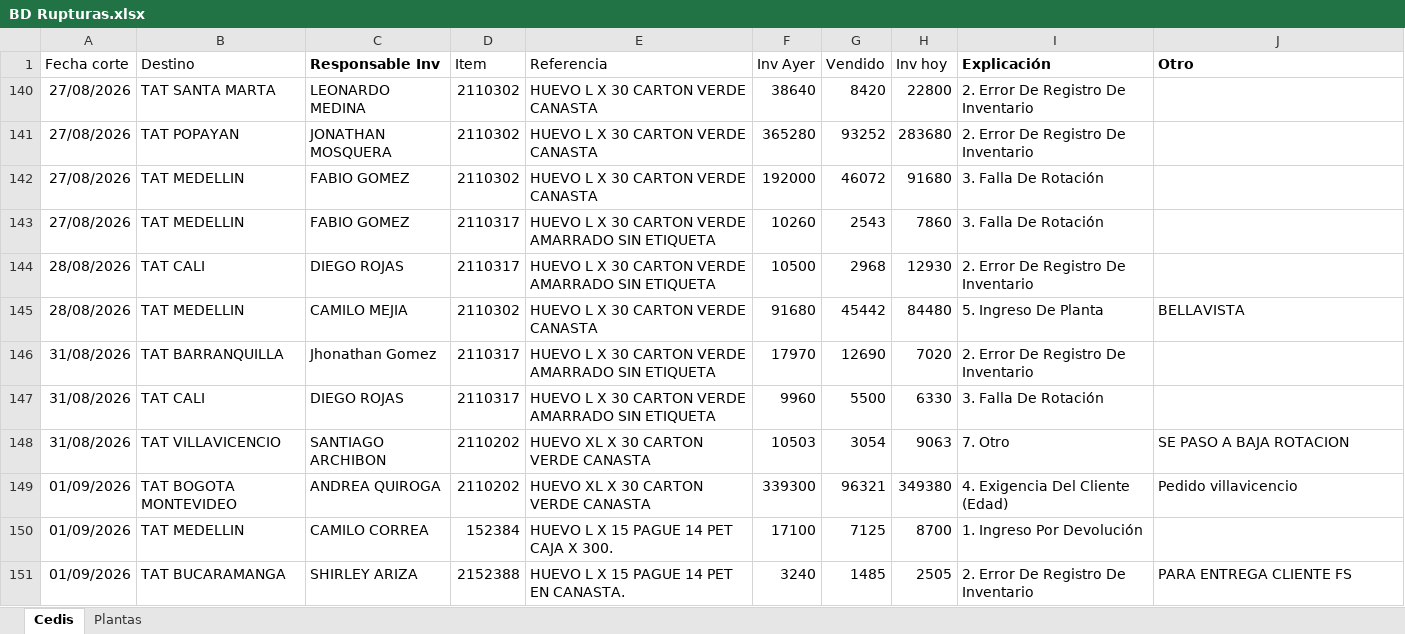
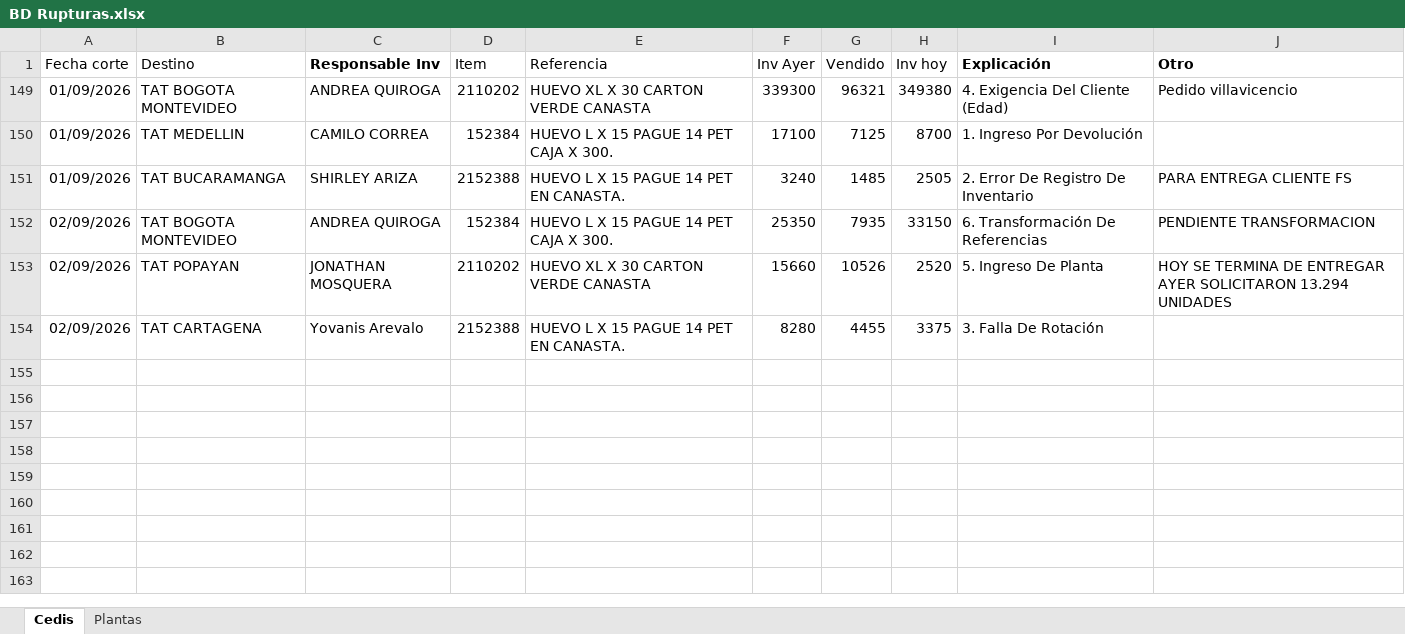
Before and after one commit to CamiVargas25/Inventarios, an Excel workbook: BD Rupturas.xlsx, sheet Cedis, drawn as a sheet; values as stored, in another font and other column widths than the file's, no borders; charts and pictures and table styles not drawn; removed rows and columns are numbered as before the commit, all else as after; the diff names each change by its address in the sheet, - before the commit and + after, or states it on an @@ line.

```diff
--- a/BD Rupturas.xlsx (sheet Cedis)
+++ b/BD Rupturas.xlsx (sheet Cedis)
@@ row 140 hidden: 27/08/2026 | TAT SANTA MARTA | LEONARDO MEDINA | 2110302 | HUEVO L X 30 CARTON VERDE CANASTA | 38640 | 8420 | 22800 | 2. Error De Registro De Inventario @@
@@ row 141 hidden: 27/08/2026 | TAT POPAYAN | JONATHAN MOSQUERA | 2110302 | HUEVO L X 30 CARTON VERDE CANASTA | 365280 | 93252 | 283680 | 2. Error De Registro De Inventario @@
@@ row 142 hidden: 27/08/2026 | TAT MEDELLIN | FABIO GOMEZ | 2110302 | HUEVO L X 30 CARTON VERDE CANASTA | 192000 | 46072 | 91680 | 3. Falla De Rotación @@
@@ row 143 hidden: 27/08/2026 | TAT MEDELLIN | FABIO GOMEZ | 2110317 | HUEVO L X 30 CARTON VERDE AMARRADO SIN ETIQUETA | 10260 | 2543 | 7860 | 3. Falla De Rotación @@
@@ row 144 hidden: 28/08/2026 | TAT CALI | DIEGO ROJAS | 2110317 | HUEVO L X 30 CARTON VERDE AMARRADO SIN ETIQUETA | 10500 | 2968 | 12930 | 2. Error De Registro De Inventario @@
@@ row 145 hidden: 28/08/2026 | TAT MEDELLIN | CAMILO MEJIA | 2110302 | HUEVO L X 30 CARTON VERDE CANASTA | 91680 | 45442 | 84480 | 5. Ingreso De Planta | BELLAVISTA @@
@@ row 146 hidden: 31/08/2026 | TAT BARRANQUILLA | Jhonathan Gomez | 2110317 | HUEVO L X 30 CARTON VERDE AMARRADO SIN ETIQUETA | 17970 | 12690 | 7020 | 2. Error De Registro De Inventario @@
@@ row 147 hidden: 31/08/2026 | TAT CALI | DIEGO ROJAS | 2110317 | HUEVO L X 30 CARTON VERDE AMARRADO SIN ETIQUETA | 9960 | 5500 | 6330 | 3. Falla De Rotación @@
@@ row 148 hidden: 31/08/2026 | TAT VILLAVICENCIO | SANTIAGO ARCHIBON | 2110202 | HUEVO XL X 30 CARTON VERDE CANASTA | 10503 | 3054 | 9063 | 7. Otro | SE PASO A BAJA ROTACION @@
+row 152: 02/09/2026 | TAT BOGOTA MONTEVIDEO | ANDREA QUIROGA | 152384 | HUEVO L X 15 PAGUE 14 PET CAJA X 300. | 25350 | 7935 | 33150 | 6. Transformación De Referencias | PENDIENTE TRANSFORMACION
+row 153: 02/09/2026 | TAT POPAYAN | JONATHAN MOSQUERA | 2110202 | HUEVO XL X 30 CARTON VERDE CANASTA | 15660 | 10526 | 2520 | 5. Ingreso De Planta | HOY SE TERMINA DE ENTREGAR AYER SOLICITARON 13.294 UNIDADES
+row 154: 02/09/2026 | TAT CARTAGENA | Yovanis Arevalo | 2152388 | HUEVO L X 15 PAGUE 14 PET EN CANASTA. | 8280 | 4455 | 3375 | 3. Falla De Rotación
```
Also changed, not shown: sheet Plantas.
